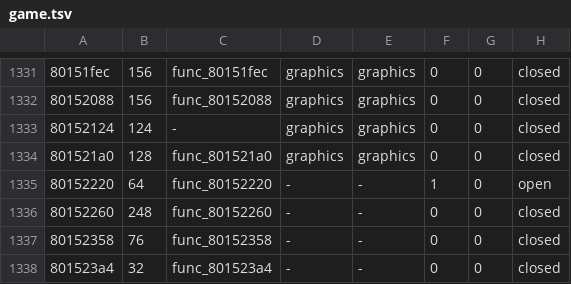
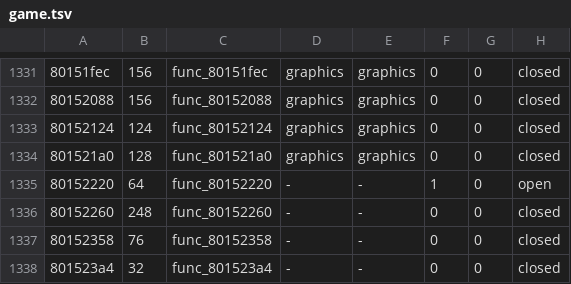
Before and after one commit to fliperama86/sfa2-decomp, a TSV file: ps1/inventory/game.tsv, drawn as a sheet; only a part is shown, gaps mark what is left out.

```diff
--- a/ps1/inventory/game.tsv
+++ b/ps1/inventory/game.tsv
@@ -1332,3 +1332,3 @@
 80152088	156	func_80152088	graphics	graphics	0	0	closed
-80152124	124	-	graphics	graphics	0	0	closed
+80152124	124	func_80152124	graphics	graphics	0	0	closed
 801521a0	128	func_801521a0	graphics	graphics	0	0	closed
```
Also changed, not shown: 8 other files.
